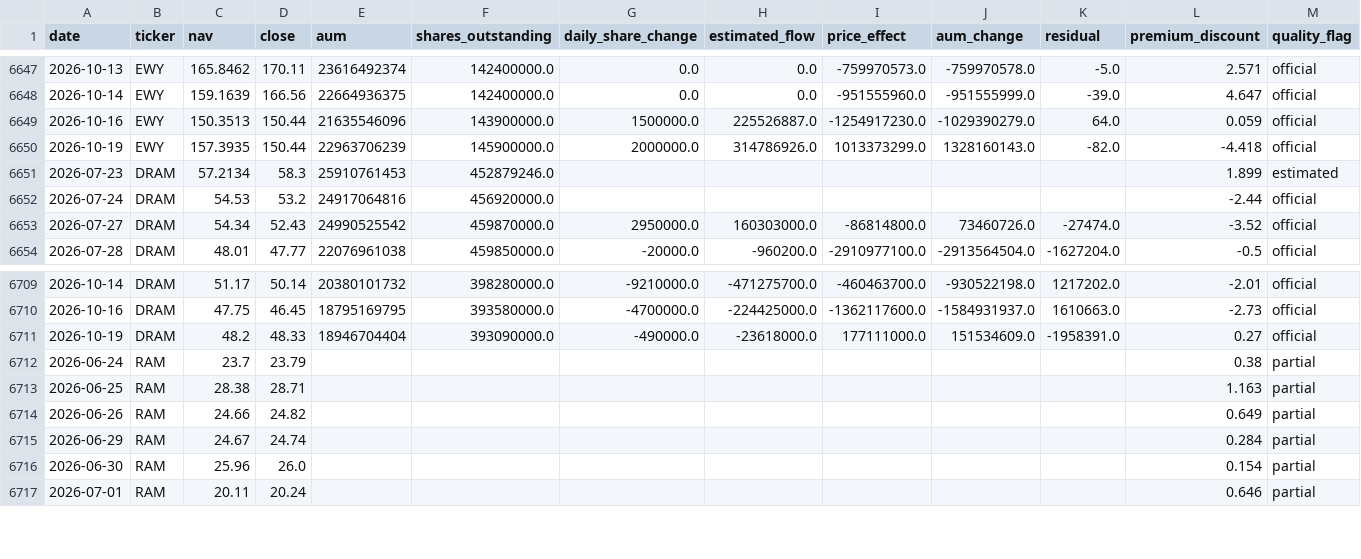
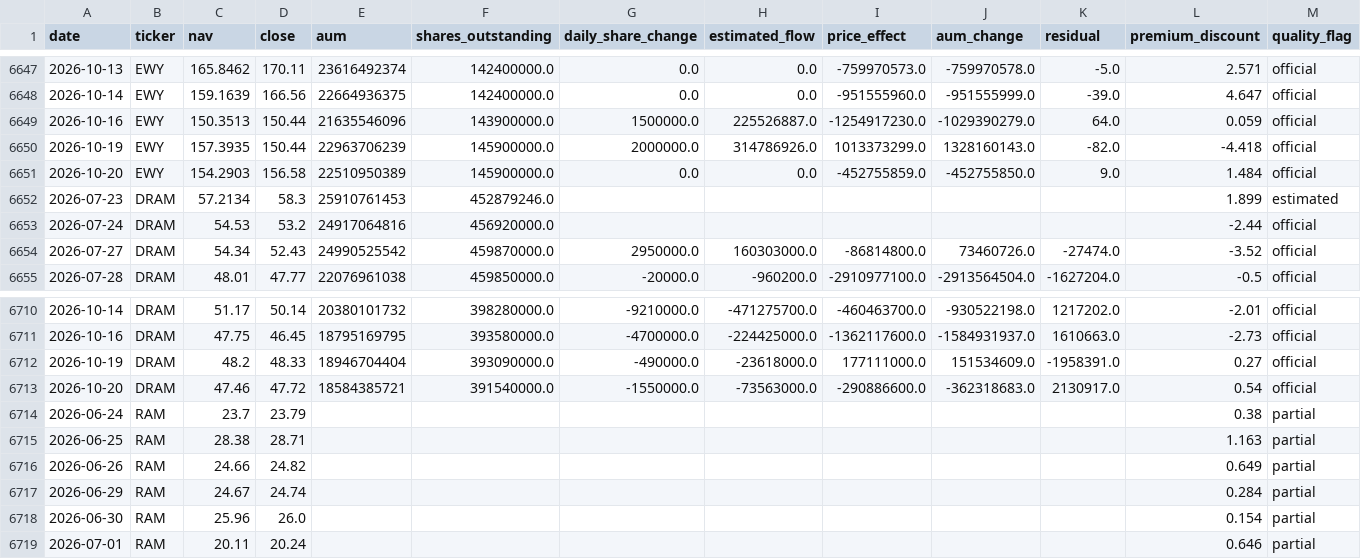
Before and after one commit to winner02-spec/ewy-dram-flow-dashboard-, a CSV file: data/flows.csv, drawn as a sheet; only a part is shown, gaps mark what is left out.

Commit message:
data: 2026-10-21

```diff
--- a/data/flows.csv
+++ b/data/flows.csv
@@ -6650,2 +6650,3 @@ date,ticker,nav,close,aum,shares_outstanding,daily_share_change,estimated_flow,p
 2026-10-19,EWY,157.3935,150.44,22963706239,145900000.0,2000000.0,314786926.0,1013373299.0,1328160143.0,-82.0,-4.418,official
+2026-10-20,EWY,154.2903,156.58,22510950389,145900000.0,0.0,0.0,-452755859.0,-452755850.0,9.0,1.484,official
 2026-07-23,DRAM,57.2134,58.3,25910761453,452879246.0,,,,,,1.899,estimated
@@ -6711,2 +6712,3 @@ date,ticker,nav,close,aum,shares_outstanding,daily_share_change,estimated_flow,p
 2026-10-19,DRAM,48.2,48.33,18946704404,393090000.0,-490000.0,-23618000.0,177111000.0,151534609.0,-1958391.0,0.27,official
+2026-10-20,DRAM,47.46,47.72,18584385721,391540000.0,-1550000.0,-73563000.0,-290886600.0,-362318683.0,2130917.0,0.54,official
 2026-06-24,RAM,23.7,23.79,,,,,,,,0.38,partial
```
Also changed, not shown: 2 other files.
